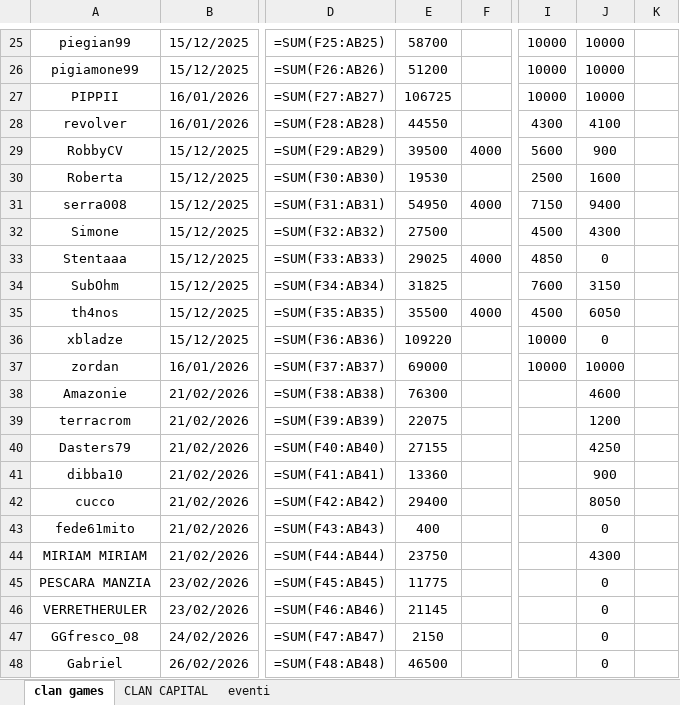
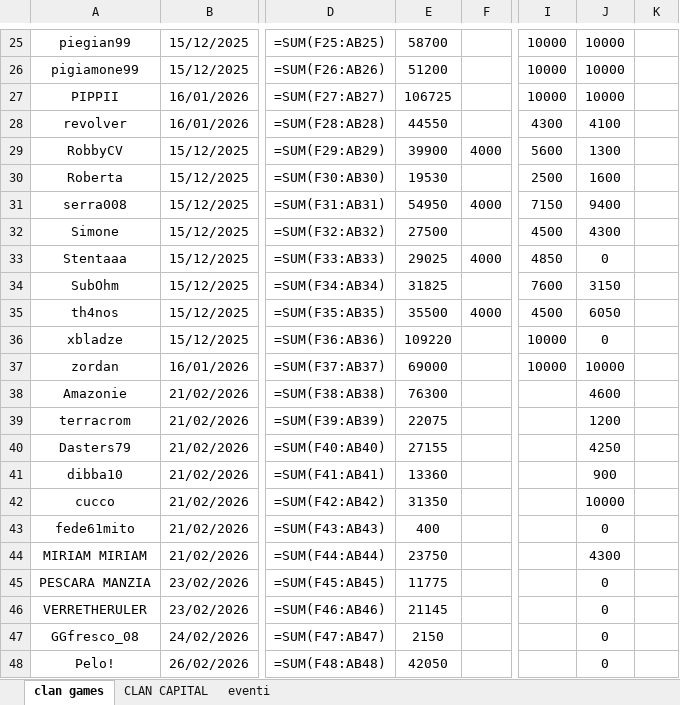
Before and after one commit to piegian99ita/clashMacacos, an Excel workbook: cc_cg_events.xlsx, sheet clan games, drawn as a sheet; only a part is shown, gaps mark what is left out; values as stored, in another font and other column widths than the file's, no borders; formulas without a stored value are shown as written; the diff names each change by its address in the sheet, - before the commit and + after, or states it on an @@ line.

```diff
--- a/cc_cg_events.xlsx (sheet clan games)
+++ b/cc_cg_events.xlsx (sheet clan games)
-E29: 39500
+E29: 39900
-J29: 900
+J29: 1300
-E42: 29400
+E42: 31350
-J42: 8050
+J42: 10000
-A48: Gabriel
+A48: Pelo!
-E48: 46500
+E48: 42050
```
